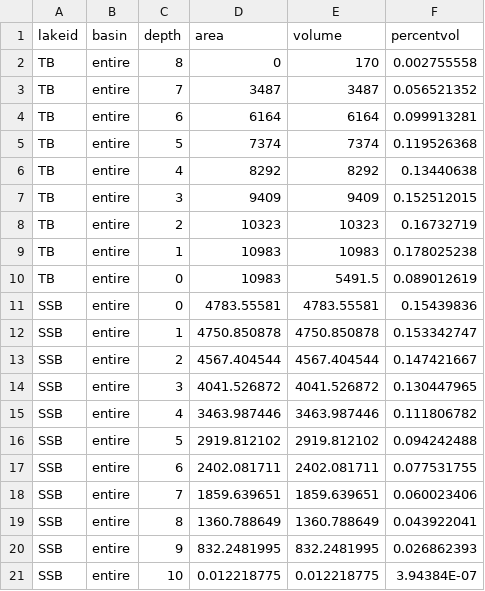
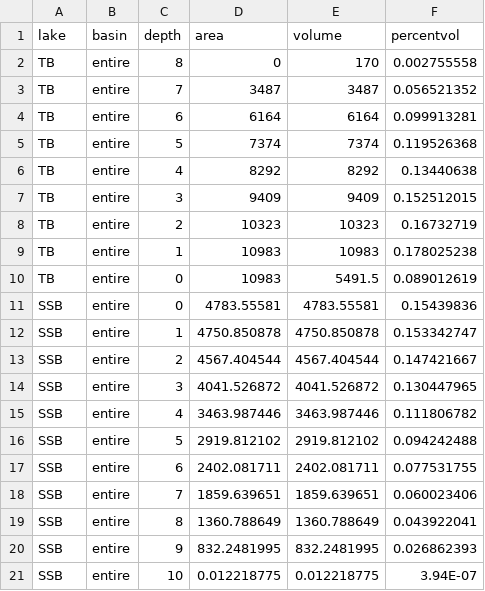
Before and after one commit to algorsky/GHG, a CSV file: data/bogshypo.csv, drawn as a sheet.

```diff
--- a/data/bogshypo.csv
+++ b/data/bogshypo.csv
@@ -1,2 +1,2 @@
-lakeid,basin,depth,area,volume,percentvol
+lake,basin,depth,area,volume,percentvol
 TB,entire,8,0,170,0.002755558
@@ -20,2 +20,2 @@ SSB,entire,8,1360.788649,1360.788649,0.043922041
 SSB,entire,9,832.2481995,832.2481995,0.026862393
-SSB,entire,10,0.012218775,0.012218775,3.94384E-07
+SSB,entire,10,0.012218775,0.012218775,3.94E-07
```
Also changed, not shown: data/GC2021/SSB_GHG.csv, 3 other files.
